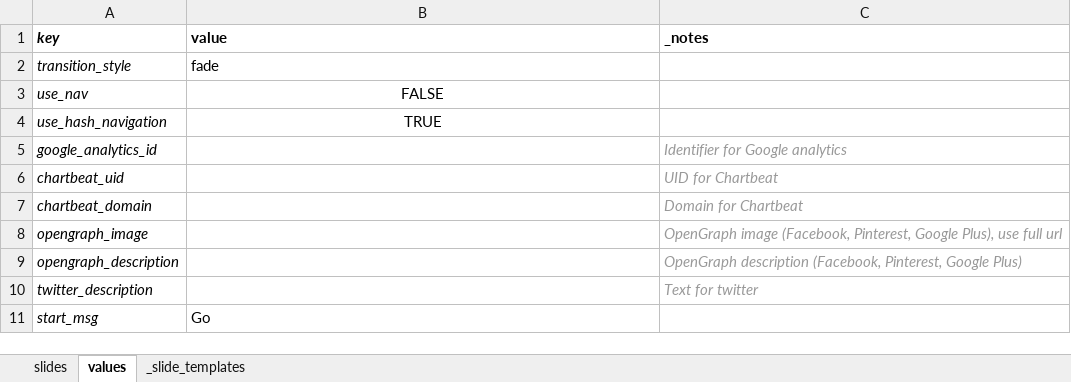
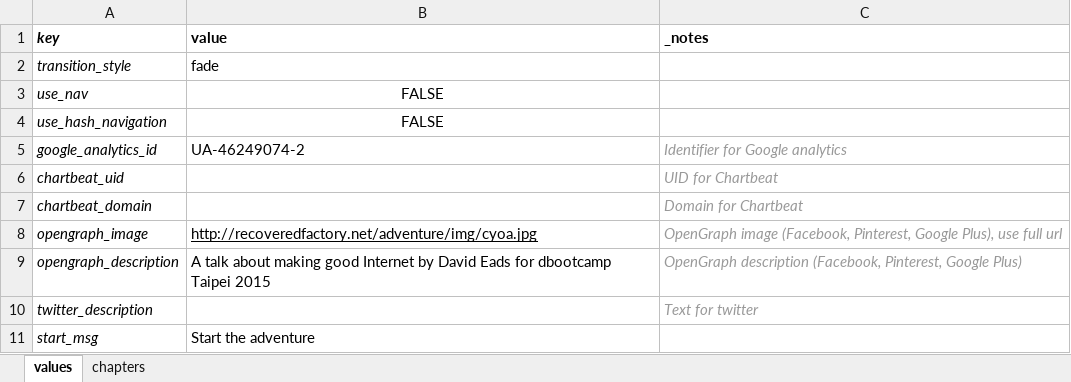
Before and after one commit to ajam/tarbell-big-read-template, an Excel workbook: _spreadsheet.xlsx, sheet values, drawn as a sheet; values as stored, in another font and other column widths than the file's, no borders; charts and pictures not drawn; the diff names each change by its address in the sheet, - before the commit and + after, or states it on an @@ line.

Commit message:
add latest sheet

```diff
--- a/_spreadsheet.xlsx (sheet values)
+++ b/_spreadsheet.xlsx (sheet values)
-sheet tab: slides
-sheet tab: _slide_templates
+sheet tab: chapters
-B4 (value): TRUE
+B4 (value): FALSE
-B5 (value): (empty)
+B5 (value): UA-46249074-2
-B8 (value): (empty)
+B8 (value): http://recoveredfactory.net/adventure/img/cyoa.jpg
-B9 (value): (empty)
+B9 (value): A talk about making good Internet by David Eads for dbootcamp Taipei 2015
-B11 (value): Go
+B11 (value): Start the adventure
```
Also changed, not shown: charts or pictures.
